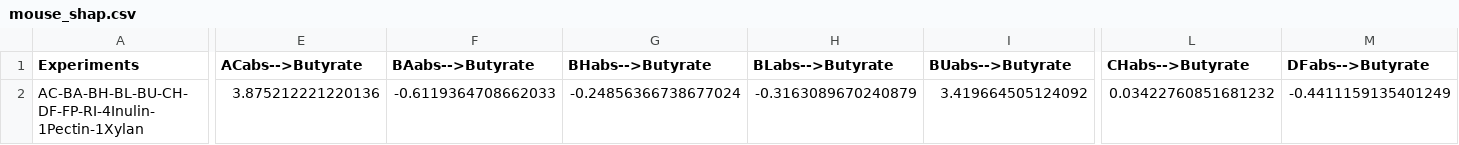
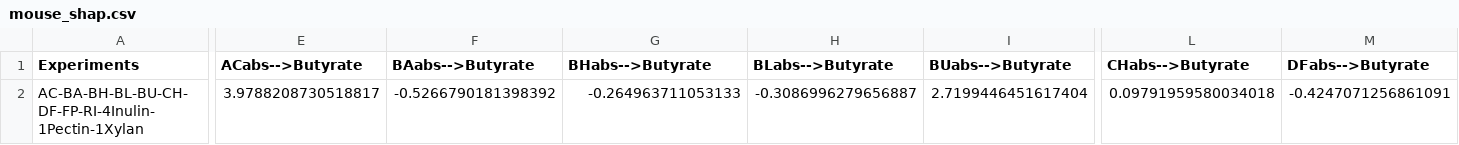
Before and after one commit to VenturelliLab/Connors-Thompson_et_al_2026, a CSV file: insights/mouse_shap.csv, drawn as a sheet; only a part is shown, gaps mark what is left out; the diff covers the shown part only; the diff names each change by its address in the sheet, - before the commit and + after, or states it on an @@ line.

```diff
--- a/insights/mouse_shap.csv
+++ b/insights/mouse_shap.csv
-E2 (ACabs-->Butyrate): 3.875212221220136
+E2 (ACabs-->Butyrate): 3.9788208730518817
-F2 (BAabs-->Butyrate): -0.6119364708662033
+F2 (BAabs-->Butyrate): -0.5266790181398392
-G2 (BHabs-->Butyrate): -0.24856366738677024
+G2 (BHabs-->Butyrate): -0.264963711053133
-H2 (BLabs-->Butyrate): -0.3163089670240879
+H2 (BLabs-->Butyrate): -0.3086996279656887
-I2 (BUabs-->Butyrate): 3.419664505124092
+I2 (BUabs-->Butyrate): 2.7199446451617404
-L2 (CHabs-->Butyrate): 0.03422760851681232
+L2 (CHabs-->Butyrate): 0.09791959580034018
-M2 (DFabs-->Butyrate): -0.4411159135401249
+M2 (DFabs-->Butyrate): -0.4247071256861091
```
Also changed, not shown: 17 edited cells elsewhere in this file, insights/butyrate_shap/butyrate_shap.csv, 5 other files.
